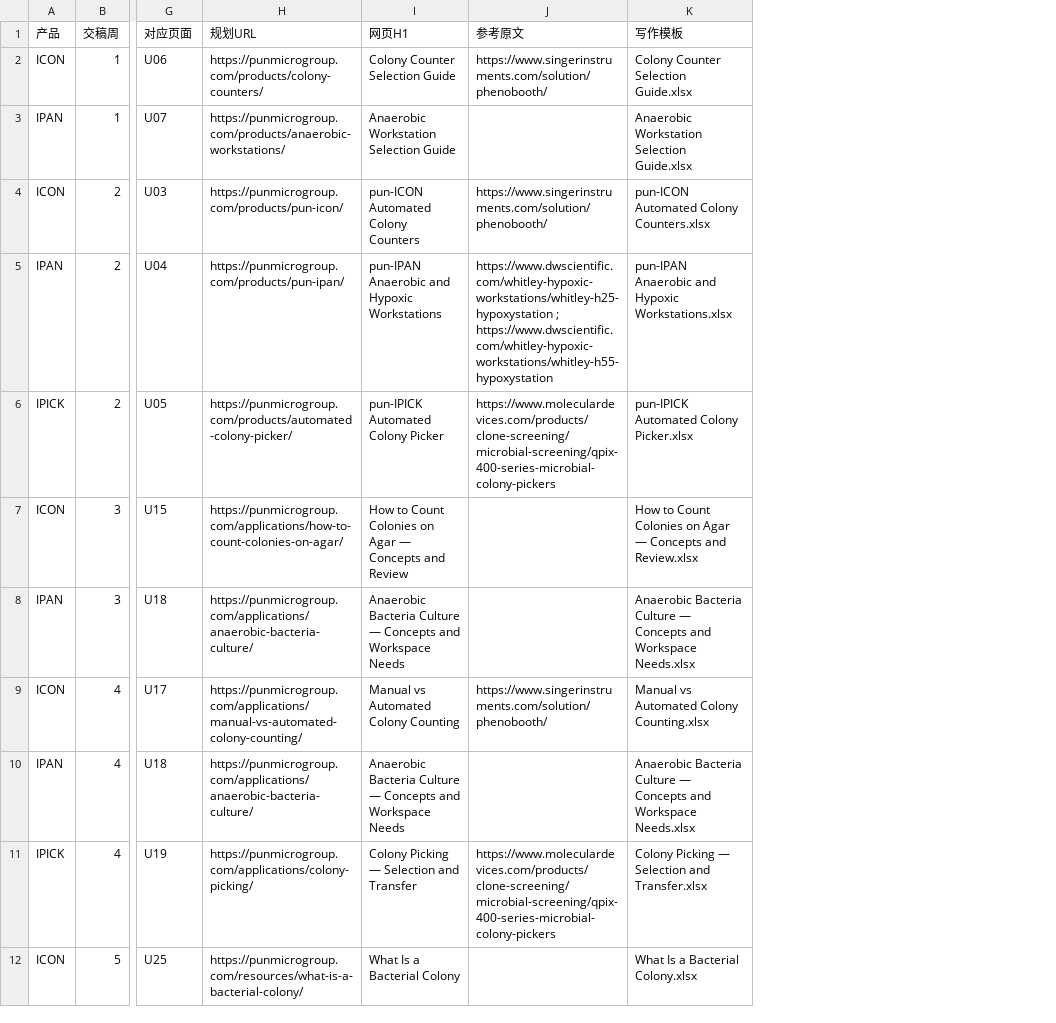
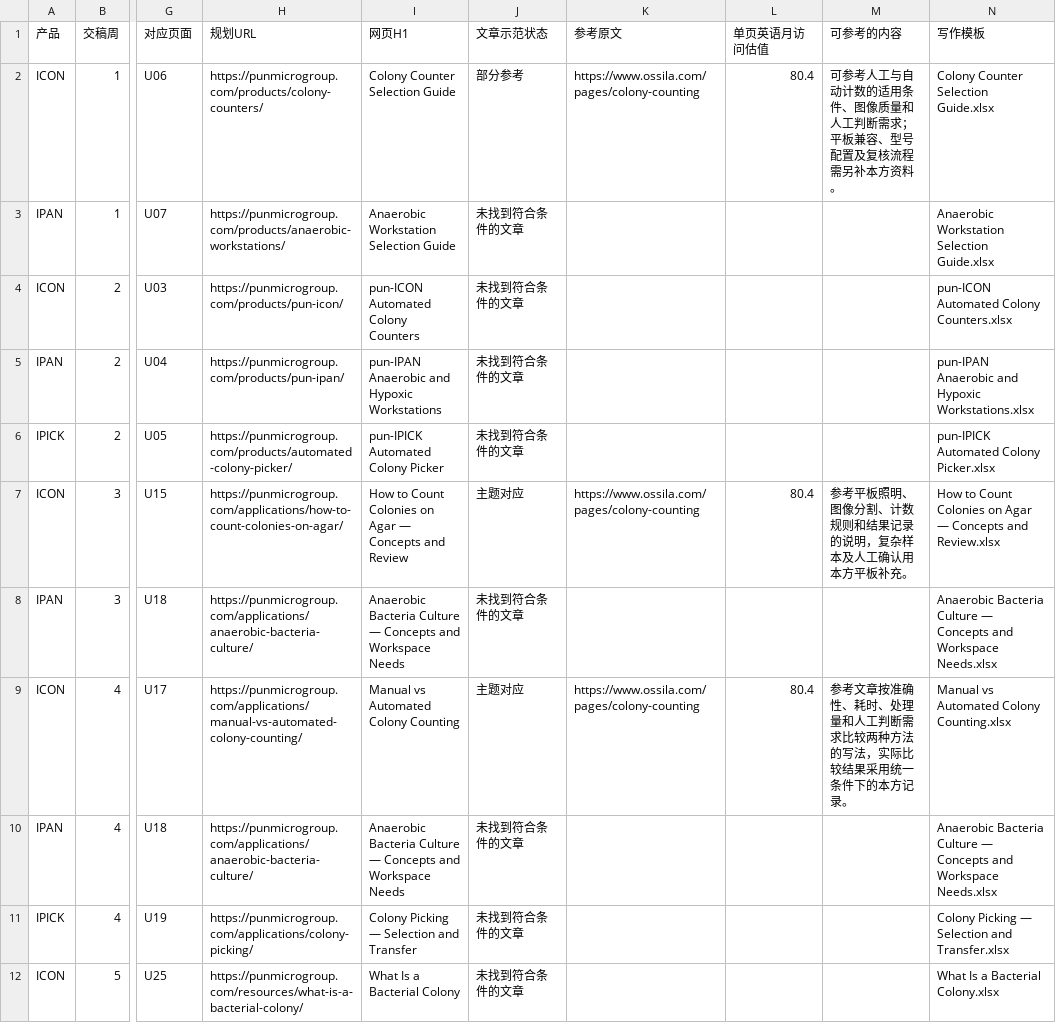
Before and after one commit to kkfy088/kkfy088.github.io, a CSV file: punmicro/rd-content-meeting-20261029/content-calendar.csv, drawn as a sheet; only a part is shown, gaps mark what is left out; addresses are those after the commit; the diff covers the shown part only; the diff names each change by its address in the sheet, - before the commit and + after, or states it on an @@ line.

Commit message:
Publish final eight-week content plan with article-only examples and explicit gaps

```diff
--- a/punmicro/rd-content-meeting-20261029/content-calendar.csv
+++ b/punmicro/rd-content-meeting-20261029/content-calendar.csv
+column J (文章示范状态), rows 2-12: 部分参考 | 未找到符合条件的文章 | 未找到符合条件的文章 | 未找到符合条件的文章 | 未找到符合条件的文章 | 主题对应 | 未找到符合条件的文章 | 主题对应 | 未找到符合条件的文章 | 未找到符合条件的文章 | 未找到符合条件的文章
+column L (单页英语月访问估值), rows 2-9: 80.4 |  |  |  |  | 80.4 |  | 80.4
+column M (可参考的内容), rows 2-9: 可参考人工与自动计数的适用条件、图像质量和人工判断需求；平板兼容、型号配置及复核流程需另补本方资料。 |  |  |  |  | 参考平板照明、图像分割、计数规则和结果记录的说明，复杂样本及人工确认用本方平板补充。 |  | 参考文章按准确性、耗时、处理量和人工判断需求比较两种方法的写法，实际比较结果采用统一条件下的本方记录。
-K2 (参考原文): https://www.singerinstruments.com/solution/phenobooth/
+K2 (参考原文): https://www.ossila.com/pages/colony-counting
-K4 (参考原文): https://www.singerinstruments.com/solution/phenobooth/
+K4 (参考原文): (empty)
-K5 (参考原文): https://www.dwscientific.com/whitley-hypoxic-workstations/whitley-h25-hypoxystation ; https://www.dwscientific.com/whitley-hypoxic-workstations/whitley-h55-hypoxystation
+K5 (参考原文): (empty)
-K6 (参考原文): https://www.moleculardevices.com/products/clone-screening/microbial-screening/qpix-400-series-microbial-colony-pickers
+K6 (参考原文): (empty)
-K7 (参考原文): (empty)
+K7 (参考原文): https://www.ossila.com/pages/colony-counting
-K9 (参考原文): https://www.singerinstruments.com/solution/phenobooth/
+K9 (参考原文): https://www.ossila.com/pages/colony-counting
-K11 (参考原文): https://www.moleculardevices.com/products/clone-screening/microbial-screening/qpix-400-series-microbial-colony-pickers
+K11 (参考原文): (empty)
```
Also changed, not shown: 6 edited cells elsewhere in this file, 4 other files.
